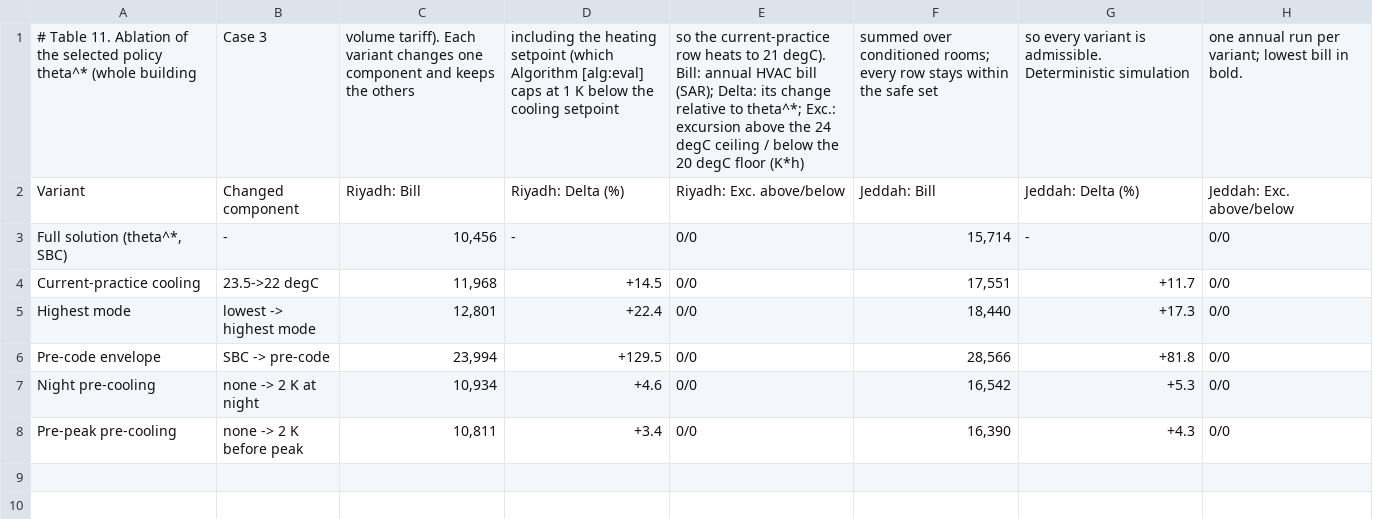
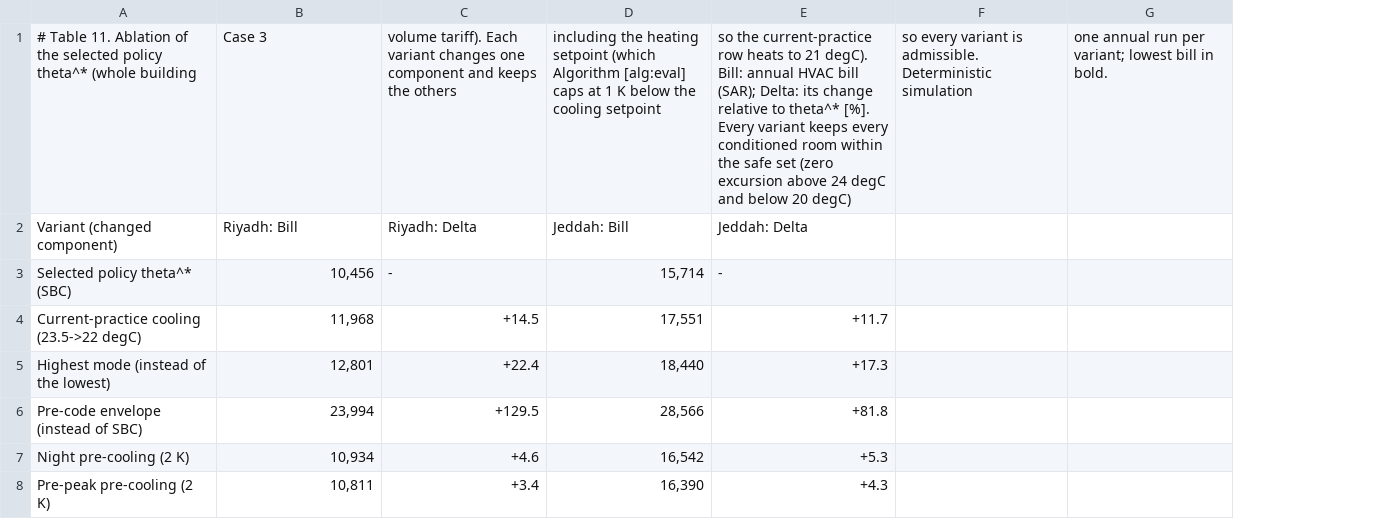
Before and after one commit to drhamzahfaraj/Comparing-HVAC-Energy-Saving-Measures-in-a-Saudi-Residential-Building-under-a-Volume-Tarif, a CSV file: results/csv/tables/table_11_ablation.csv, drawn as a sheet; removed rows and columns are numbered as before the commit, all else as after; the diff names each change by its address in the sheet, - before the commit and + after, or states it on an @@ line.

Commit message:
Paper: five appendix tables moved to the repository; column-width tables; TMYx links
- Benchmark on every design day, all sensitivity variants, every test
  instance, PRCC and monthly weather now in results/csv/repository/ (LaTeX in
  paper/repository_tables.tex); each appendix keeps a generated paragraph with
  the key numbers and the file name
- Eight tables set to one-column width (transposed or restructured)
- Data availability gives the Climate.OneBuilding.Org TMYx download links

```diff
--- a/results/csv/tables/table_11_ablation.csv
+++ b/results/csv/tables/table_11_ablation.csv
-column A, rows 2-8: Variant | Full solution (theta^*, SBC) | Current-practice cooling | Highest mode | Pre-code envelope | Night pre-cooling | Pre-peak pre-cooling
-column B, rows 2-8: Changed component | - | 23.5->22 degC | lowest -> highest mode | SBC -> pre-code | none -> 2 K at night | none -> 2 K before peak
+column A, rows 2-8: Variant (changed component) | Selected policy theta^* (SBC) | Current-practice cooling (23.5->22 degC) | Highest mode (instead of the lowest) | Pre-code envelope (instead of SBC) | Night pre-cooling (2 K) | Pre-peak pre-cooling (2 K)
-column E, rows 2-8: Riyadh: Exc. above/below | 0/0 | 0/0 | 0/0 | 0/0 | 0/0 | 0/0
-column H, rows 2-8: Jeddah: Exc. above/below | 0/0 | 0/0 | 0/0 | 0/0 | 0/0 | 0/0
+column F, empty
+column G, empty
-row 1: # Table 11. Ablation of the selected policy theta^* (whole building | Case 3 | volume tariff). Each variant changes one component and keeps the others | including the heating setpoint (which Algorithm [alg:eval] caps at 1 K below the cooling setpoint | so the current-practice row heats to 21 degC). Bill: annual HVAC bill (SAR); Delta: its change relative to theta^*; Exc.: excursion above the 24 degC ceiling / below the 20 degC floor (K*h) | summed over conditioned rooms; every row stays within the safe set | so every variant is admissible. Deterministic simulation | one annual run per variant; lowest bill in bold.
+row 1: # Table 11. Ablation of the selected policy theta^* (whole building | Case 3 | volume tariff). Each variant changes one component and keeps the others | including the heating setpoint (which Algorithm [alg:eval] caps at 1 K below the cooling setpoint | so the current-practice row heats to 21 degC). Bill: annual HVAC bill (SAR); Delta: its change relative to theta^* [%]. Every variant keeps every conditioned room within the safe set (zero excursion above 24 degC and below 20 degC) | so every variant is admissible. Deterministic simulation | one annual run per variant; lowest bill in bold.
-C2: Riyadh: Delta (%)
+C2: Riyadh: Delta
-E2: Jeddah: Delta (%)
+E2: Jeddah: Delta
```
Also changed, not shown: results/csv/repository/sensitivity_all_variants.csv, results/csv/repository/test_instances_all.csv, 31 other files.
